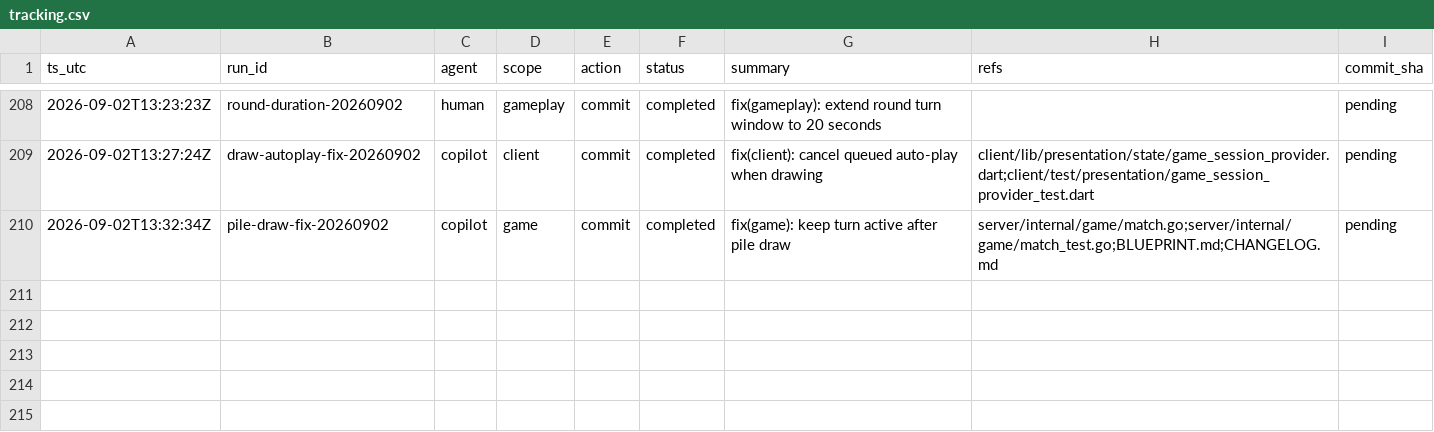
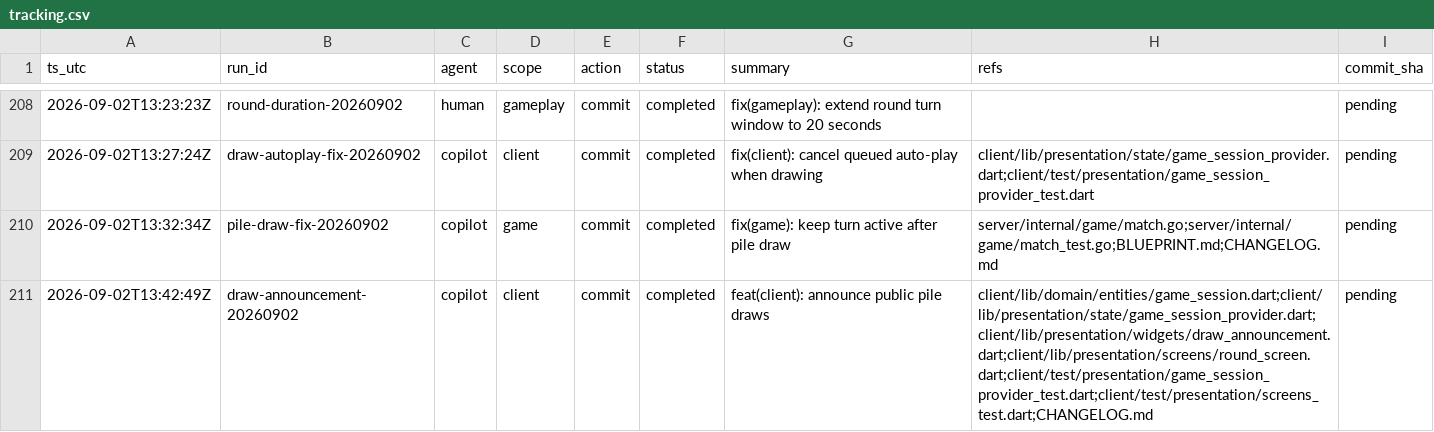
Before and after one commit to metaphy6/knowoff, a CSV file: docs/tracking/tracking.csv, drawn as a sheet; only a part is shown, gaps mark what is left out; the diff names each change by its address in the sheet, - before the commit and + after, or states it on an @@ line.

Commit message:
feat(client): announce public pile draws
Refs:
  - client/lib/domain/entities/game_session.dart
  - client/lib/presentation/state/game_session_provider.dart
  - client/lib/presentation/widgets/draw_announcement.dart
  - client/lib/presentation/screens/round_screen.dart
  - client/test/presentation/game_session_provider_test.dart
  - client/test/presentation/screens_test.dart
  - CHANGELOG.md

[draw-announcement-20260902]

```diff
--- a/docs/tracking/tracking.csv
+++ b/docs/tracking/tracking.csv
+row 211: 2026-09-02T13:42:49Z | draw-announcement-20260902 | copilot | client | commit | completed | feat(client): announce public pile draws | client/lib/domain/entities/game_session.dart;client/lib/presentation/state/game_session_provider.dart;client/lib/presentation/widgets/draw_announcement.dart;client/lib/presentation/screens/round_screen.dart;client/test/presentation/game_session_provider_test.dart;client/test/presentation/screens_test.dart;CHANGELOG.md | pending
```
Also changed, not shown: 7 other files.
